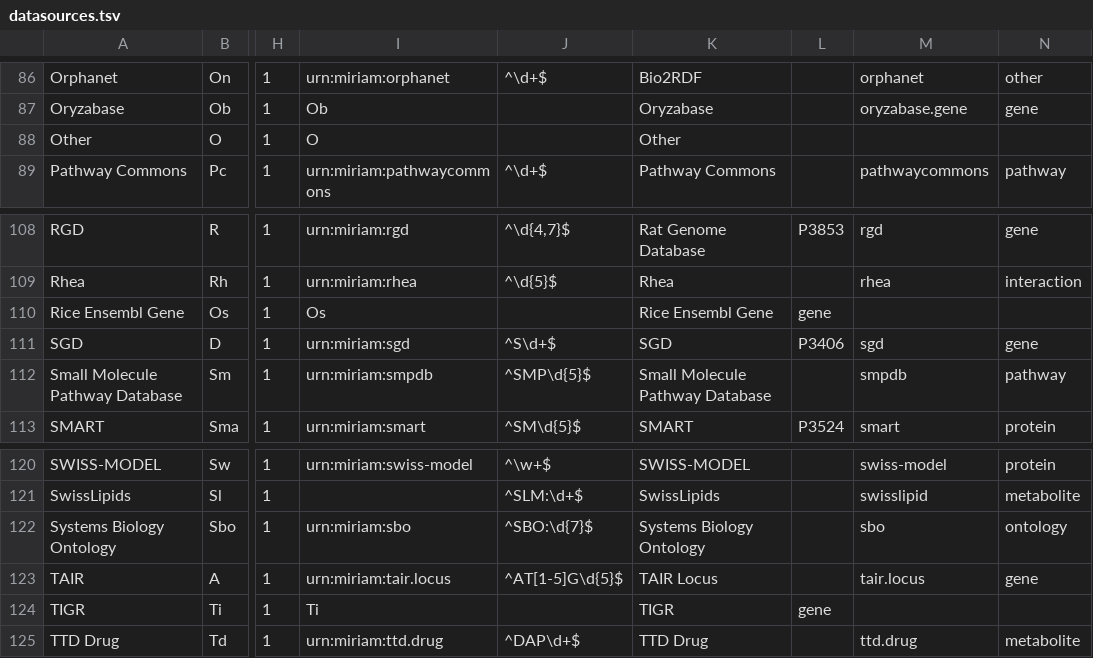
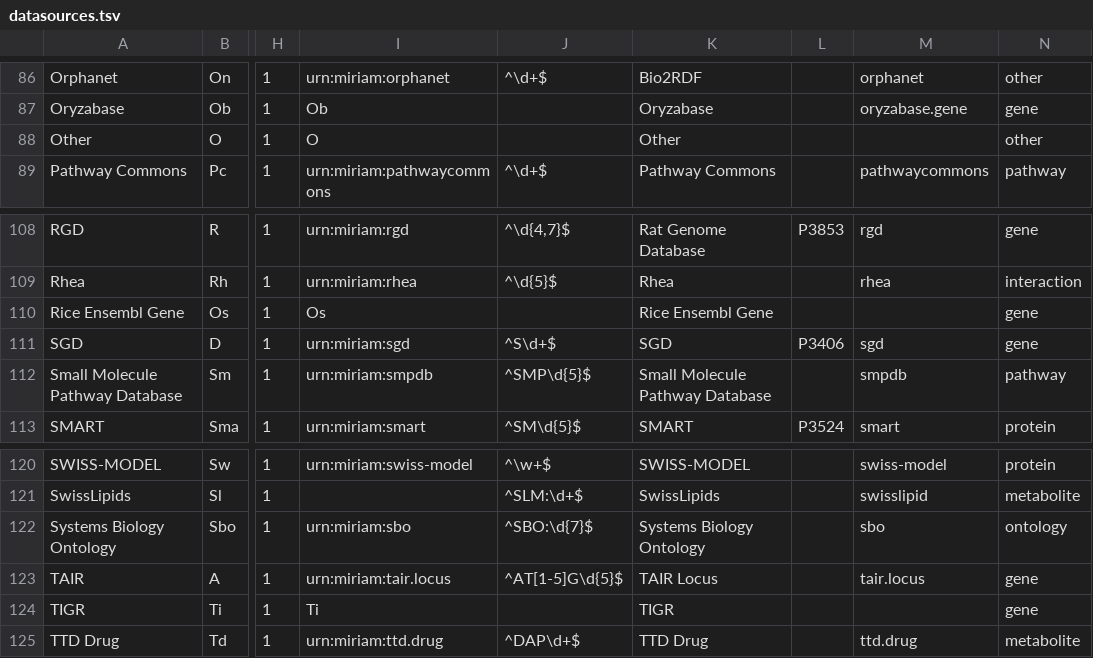
Before and after one commit to bridgedb/datasources, a TSV file: datasources.tsv, drawn as a sheet; only a part is shown, gaps mark what is left out; the diff covers the shown part only; the diff names each change by its address in the sheet, - before the commit and + after, or states it on an @@ line.

```diff
--- a/datasources.tsv
+++ b/datasources.tsv
-N88: (empty)
+N88: other
-L110: gene
+L110: (empty)
-N110: (empty)
+N110: gene
-L124: gene
+L124: (empty)
-N124: (empty)
+N124: gene
```
Also changed, not shown: 16 edited cells elsewhere in this file, 1 other file.
